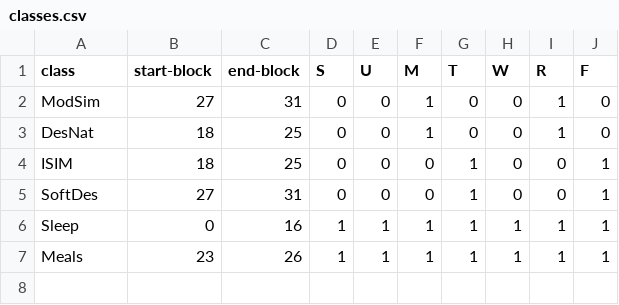
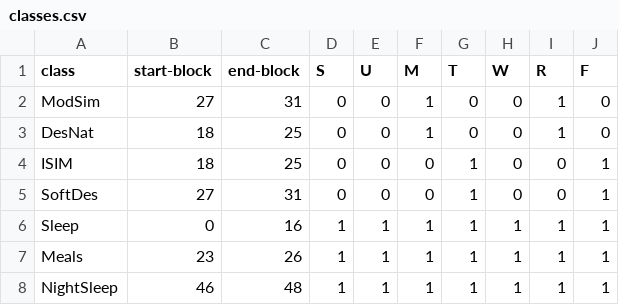
Before and after one commit to Inkering/Letshwit, a CSV file: data/classes.csv, drawn as a sheet.

Commit message:
more realistic data

```diff
--- a/data/classes.csv
+++ b/data/classes.csv
@@ -7 +7,2 @@ Sleep,0,16,1,1,1,1,1,1,1
 Meals,23,26,1,1,1,1,1,1,1
+NightSleep,46,48,1,1,1,1,1,1,1
```
Also changed, not shown: 2 other files.
